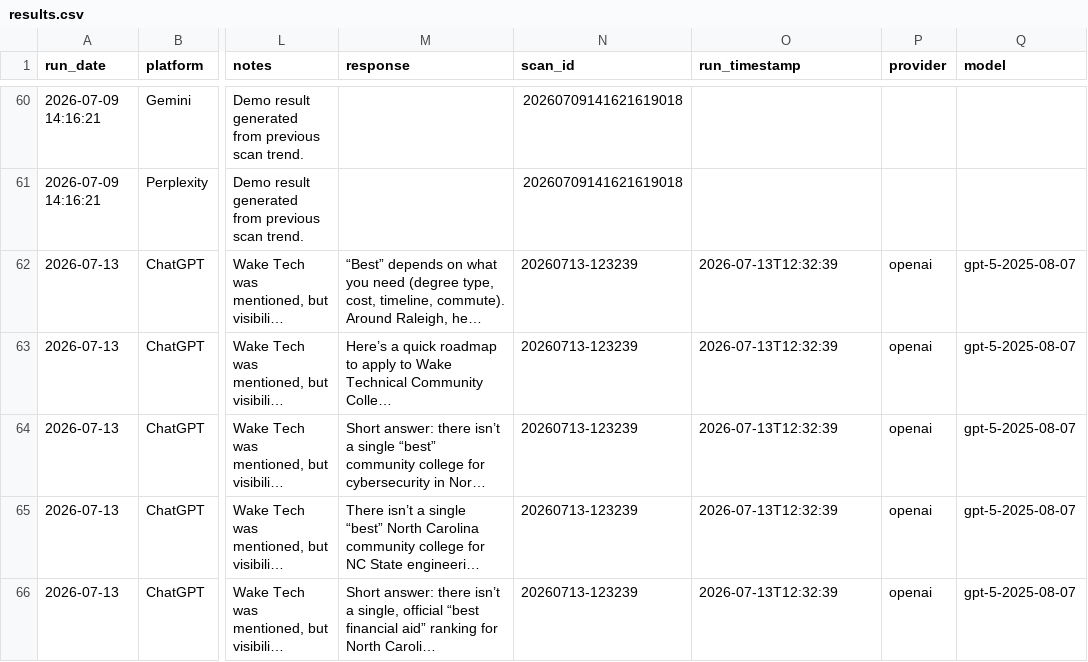
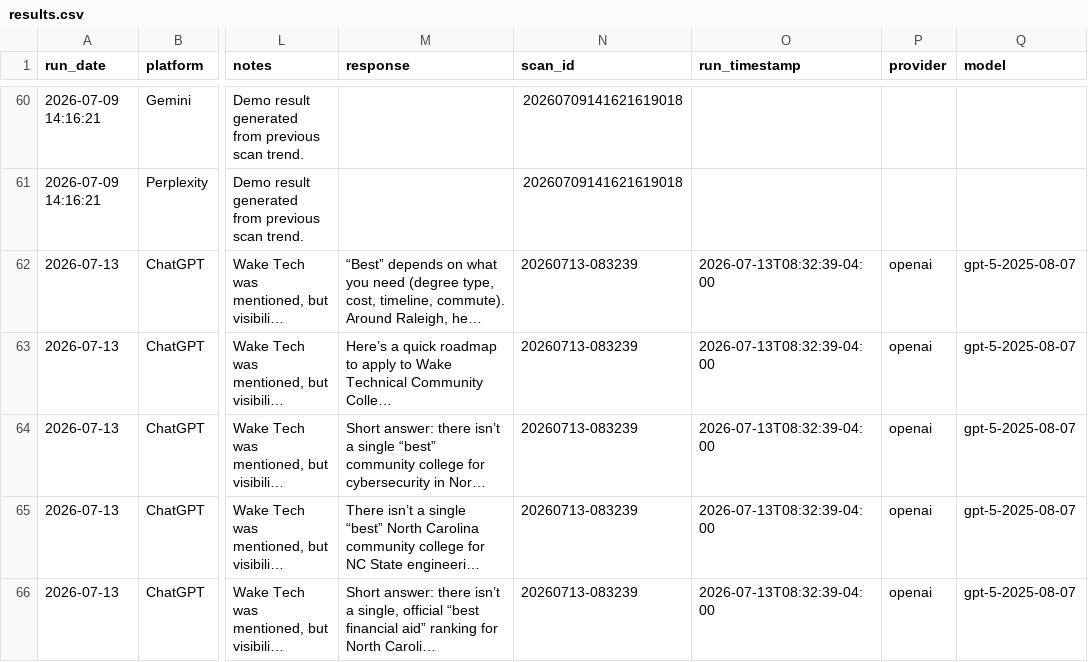
Before and after one commit to dsweeneyjr/wake-ai-visibility, a CSV file: data/results.csv, drawn as a sheet; only a part is shown, gaps mark what is left out; long unchanged cells end in …; the diff names each change by its address in the sheet, - before the commit and + after, or states it on an @@ line.

```diff
--- a/data/results.csv
+++ b/data/results.csv
-N62:N66 (scan_id): 20260713-123239
+N62:N66 (scan_id): 20260713-083239
-O62:O66 (run_timestamp): 2026-07-13T12:32:39
+O62:O66 (run_timestamp): 2026-07-13T08:32:39-04:00
```
Also changed, not shown: 3 other files.
